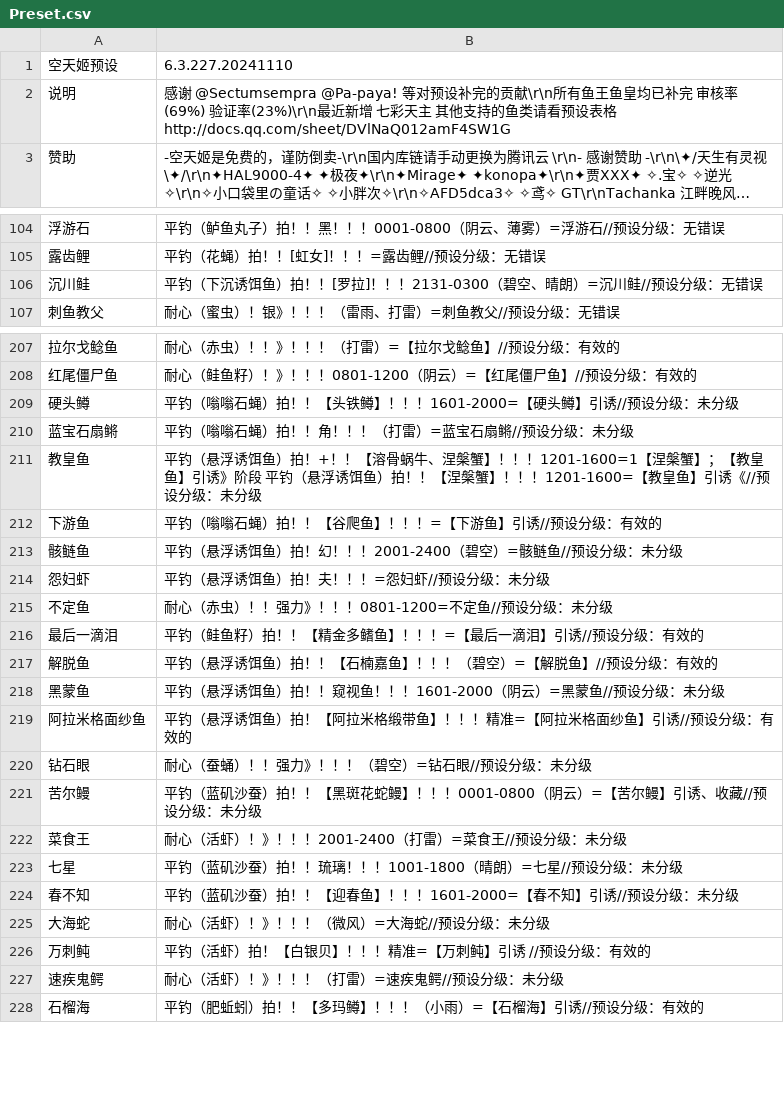
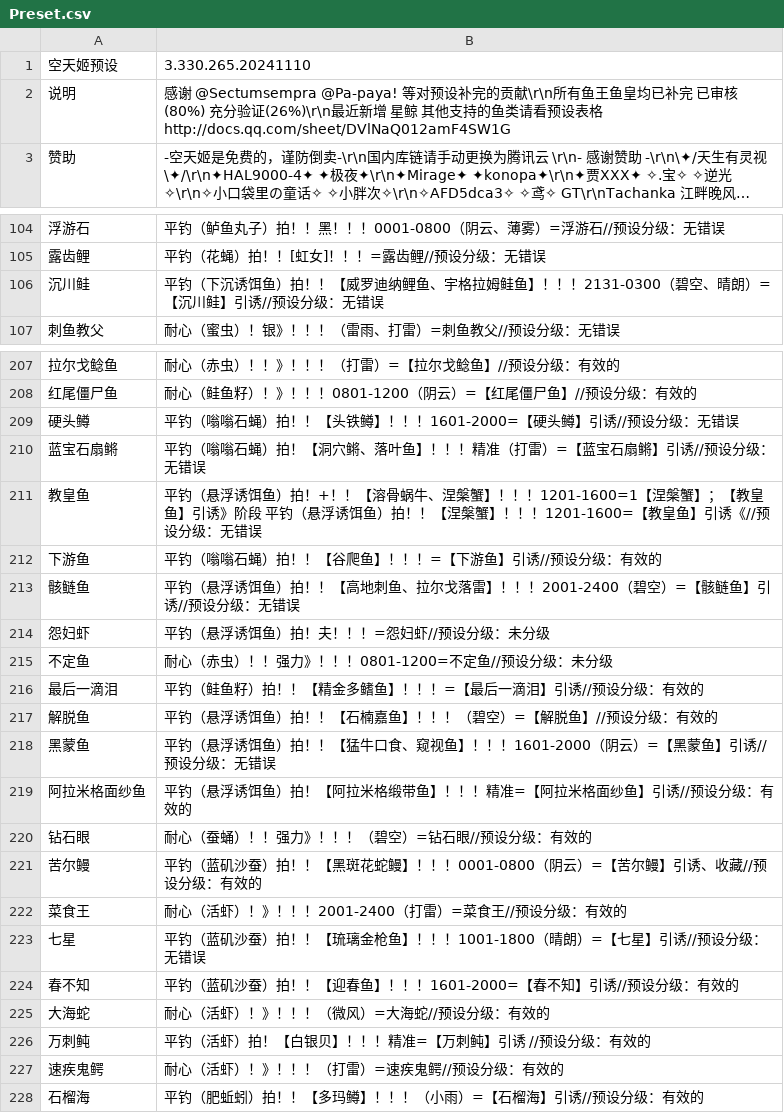
Before and after one commit to BlackCleaverLoli/MissFisher, a CSV file: Preset.csv, drawn as a sheet; only a part is shown, gaps mark what is left out; long unchanged cells end in …; the diff covers the shown part only; the diff names each change by its address in the sheet, - before the commit and + after, or states it on an @@ line.

Commit message:
Update Preset.csv

```diff
--- a/Preset.csv
+++ b/Preset.csv
-B1: 6.3.227.20241110
+B1: 3.330.265.20241110
-B2: …已补完 审核率(69%) 验证率(23%)\r\n最近新增 七彩天主 其他支…
+B2: …已补完 已审核(80%) 充分验证(26%)\r\n最近新增 星鲸 其他支…
-B106: …）拍！！[罗拉]！！！2131-0300（碧空、晴朗）=沉川鲑//预设分…
+B106: …）拍！！【威罗迪纳鲤鱼、宇格拉姆鲑鱼】！！！2131-0300（碧空、晴朗）=【沉川鲑】引诱//预设分…
-B209: …设分级：未分级
+B209: …设分级：无错误
-B210: 平钓（嗡嗡石蝇）拍！！角！！！（打雷）=蓝宝石扇鳉//预设分级：未分级
+B210: 平钓（嗡嗡石蝇）拍！【洞穴鳉、落叶鱼】！！！精准（打雷）=【蓝宝石扇鳉】引诱//预设分级：无错误
-B211: …设分级：未分级
+B211: …设分级：无错误
-B213: …鱼）拍！幻！！！2001-2400（碧空）=骸鲢鱼//预设分级：未分级
+B213: …鱼）拍！！【高地刺鱼、拉尔戈落雷】！！！2001-2400（碧空）=【骸鲢鱼】引诱//预设分级：无错误
-B218: …）拍！！窥视鱼！！！1601-2000（阴云）=黑蒙鱼//预设分级：未分级
+B218: …）拍！！【猛牛口食、窥视鱼】！！！1601-2000（阴云）=【黑蒙鱼】引诱//预设分级：无错误
-B220: 耐心（蚕蛹）！！强力》！！！（碧空）=钻石眼//预设分级：未分级
+B220: 耐心（蚕蛹）！！强力》！！！（碧空）=钻石眼//预设分级：有效的
-B221: …设分级：未分级
+B221: …设分级：有效的
-B222: 耐心（活虾）！》！！！2001-2400（打雷）=菜食王//预设分级：未分级
+B222: 耐心（活虾）！》！！！2001-2400（打雷）=菜食王//预设分级：有效的
-B223: …）拍！！琉璃！！！1001-1800（晴朗）=七星//预设分级：未分级
+B223: …）拍！！【琉璃金枪鱼】！！！1001-1800（晴朗）=【七星】引诱//预设分级：无错误
-B224: …设分级：未分级
+B224: …设分级：有效的
-B225: 耐心（活虾）！》！！！（微风）=大海蛇//预设分级：未分级
+B225: 耐心（活虾）！》！！！（微风）=大海蛇//预设分级：有效的
-B227: 耐心（活虾）！》！！！（打雷）=速疾鬼鳄//预设分级：未分级
+B227: 耐心（活虾）！》！！！（打雷）=速疾鬼鳄//预设分级：有效的
```
Also changed, not shown: 1 added row, 1 removed row and 36 edited cells elsewhere in this file.
